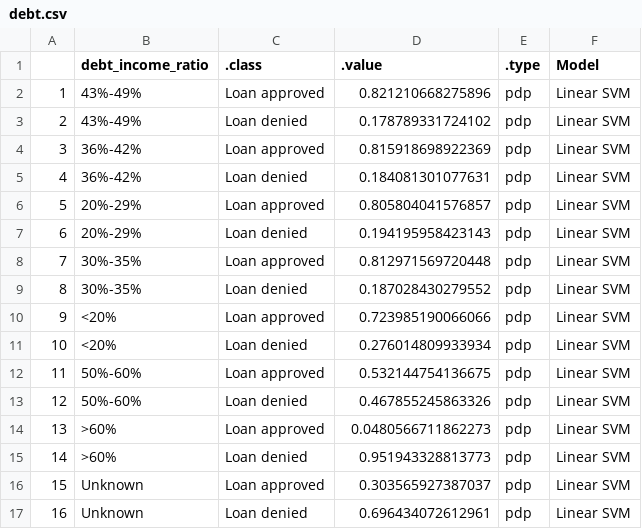
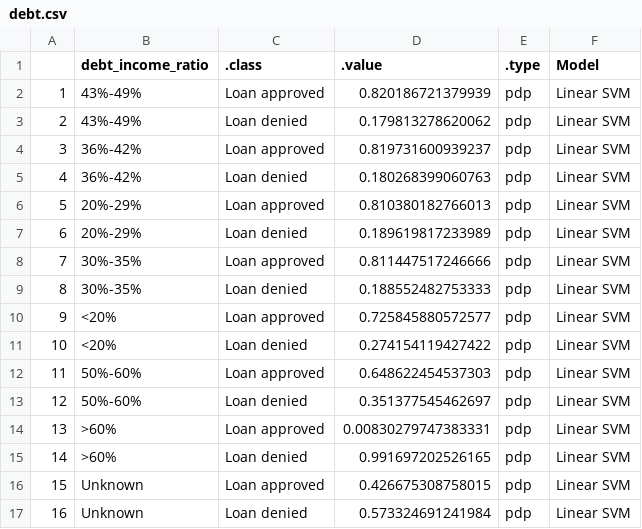
Before and after one commit to daniel-mueller17/Interpretable-ML-for-Credit-Approval, a CSV file: data/feature_effects/linear_svm/debt.csv, drawn as a sheet.

```diff
--- a/data/feature_effects/linear_svm/debt.csv
+++ b/data/feature_effects/linear_svm/debt.csv
@@ -1,17 +1,17 @@
 "","debt_income_ratio",".class",".value",".type","Model"
-"1","43%-49%","Loan approved",0.821210668275896,"pdp","Linear SVM"
-"2","43%-49%","Loan denied",0.178789331724102,"pdp","Linear SVM"
-"3","36%-42%","Loan approved",0.815918698922369,"pdp","Linear SVM"
-"4","36%-42%","Loan denied",0.184081301077631,"pdp","Linear SVM"
-"5","20%-29%","Loan approved",0.805804041576857,"pdp","Linear SVM"
-"6","20%-29%","Loan denied",0.194195958423143,"pdp","Linear SVM"
-"7","30%-35%","Loan approved",0.812971569720448,"pdp","Linear SVM"
-"8","30%-35%","Loan denied",0.187028430279552,"pdp","Linear SVM"
-"9","<20%","Loan approved",0.723985190066066,"pdp","Linear SVM"
-"10","<20%","Loan denied",0.276014809933934,"pdp","Linear SVM"
-"11","50%-60%","Loan approved",0.532144754136675,"pdp","Linear SVM"
-"12","50%-60%","Loan denied",0.467855245863326,"pdp","Linear SVM"
-"13",">60%","Loan approved",0.0480566711862273,"pdp","Linear SVM"
-"14",">60%","Loan denied",0.951943328813773,"pdp","Linear SVM"
-"15","Unknown","Loan approved",0.303565927387037,"pdp","Linear SVM"
-"16","Unknown","Loan denied",0.696434072612961,"pdp","Linear SVM"
+"1","43%-49%","Loan approved",0.820186721379939,"pdp","Linear SVM"
+"2","43%-49%","Loan denied",0.179813278620062,"pdp","Linear SVM"
+"3","36%-42%","Loan approved",0.819731600939237,"pdp","Linear SVM"
+"4","36%-42%","Loan denied",0.180268399060763,"pdp","Linear SVM"
+"5","20%-29%","Loan approved",0.810380182766013,"pdp","Linear SVM"
+"6","20%-29%","Loan denied",0.189619817233989,"pdp","Linear SVM"
+"7","30%-35%","Loan approved",0.811447517246666,"pdp","Linear SVM"
+"8","30%-35%","Loan denied",0.188552482753333,"pdp","Linear SVM"
+"9","<20%","Loan approved",0.725845880572577,"pdp","Linear SVM"
+"10","<20%","Loan denied",0.274154119427422,"pdp","Linear SVM"
+"11","50%-60%","Loan approved",0.648622454537303,"pdp","Linear SVM"
+"12","50%-60%","Loan denied",0.351377545462697,"pdp","Linear SVM"
+"13",">60%","Loan approved",0.00830279747383331,"pdp","Linear SVM"
+"14",">60%","Loan denied",0.991697202526165,"pdp","Linear SVM"
+"15","Unknown","Loan approved",0.426675308758015,"pdp","Linear SVM"
+"16","Unknown","Loan denied",0.573324691241984,"pdp","Linear SVM"
```
Also changed, not shown: data/feature_effects/linear_svm/amount.csv, data/feature_effects/linear_svm/eth.csv, 10 other files.
